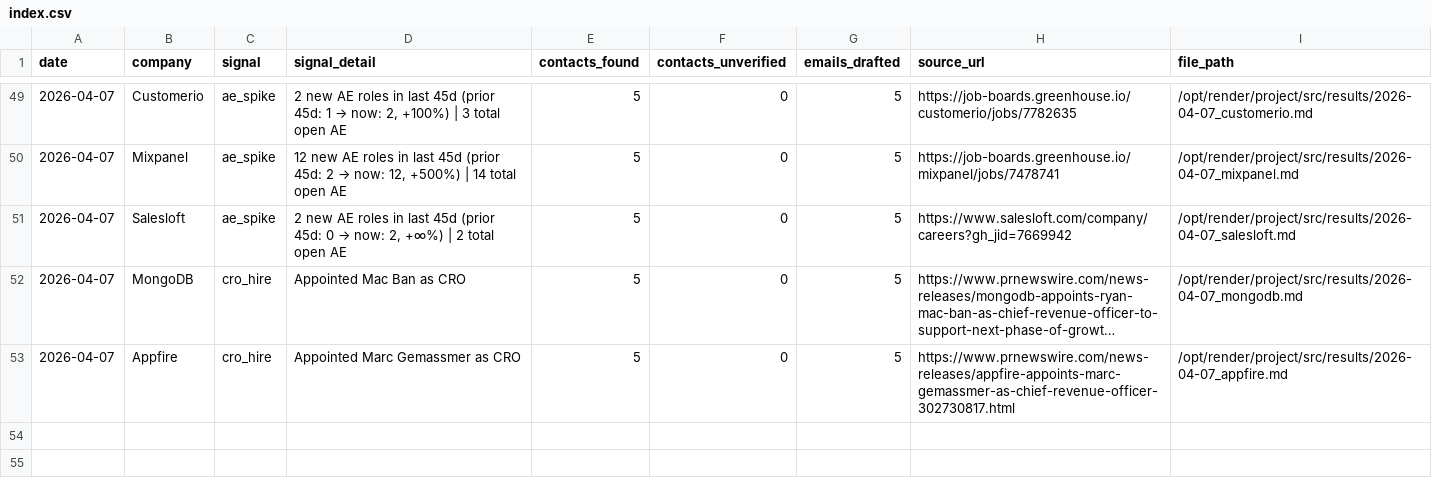
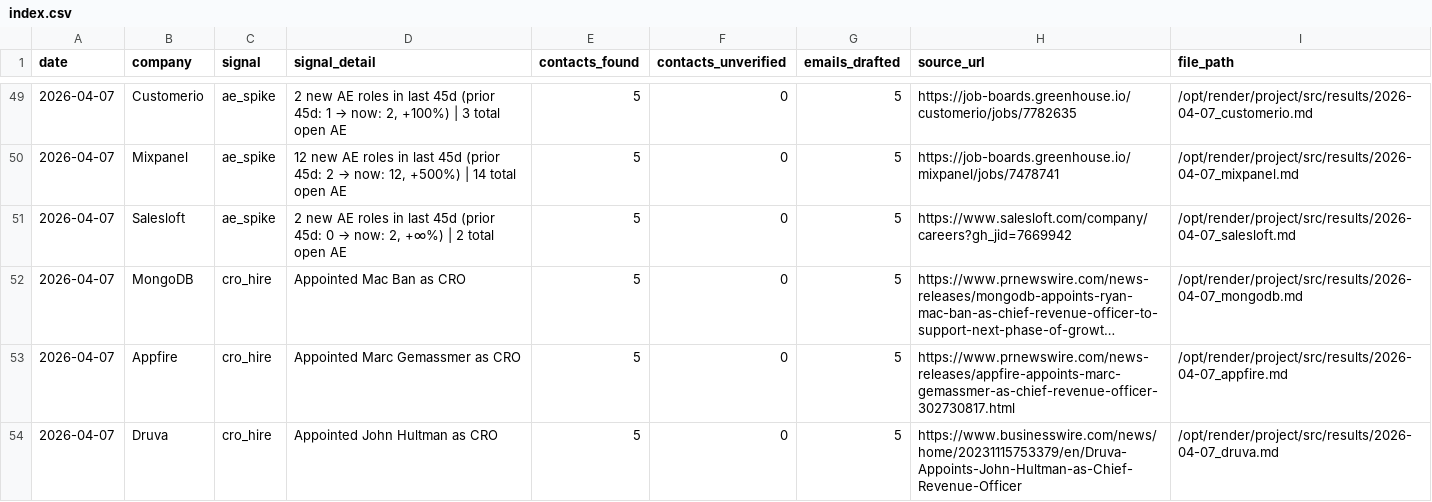
Before and after one commit to rabimoses/company-prospector, a CSV file: results/index.csv, drawn as a sheet; only a part is shown, gaps mark what is left out; long unchanged cells end in ….

Commit message:
prospector run 2026-04-07

```diff
--- a/results/index.csv
+++ b/results/index.csv
@@ -53 +53,2 @@ date,company,signal,signal_detail,contacts_found,contacts_unverified,emails_draf
 2026-04-07,Appfire,cro_hire,Appointed Marc Gemassmer as CRO,5,0,5,https://www.prnewswire.com/news-releases/appfire-appoints-marc-gemassmer-as-chief-revenue-officer-302730817.html,/opt/render/project/src/results/2026-04-07_appfire.md
+2026-04-07,Druva,cro_hire,Appointed John Hultman as CRO,5,0,5,https://www.businesswire.com/news/home/20231115753379/en/Druva-Appoints-John-Hultman-as-Chief-Revenue-Officer,/opt/render/project/src/results/2026-04-07_druva.md
```
